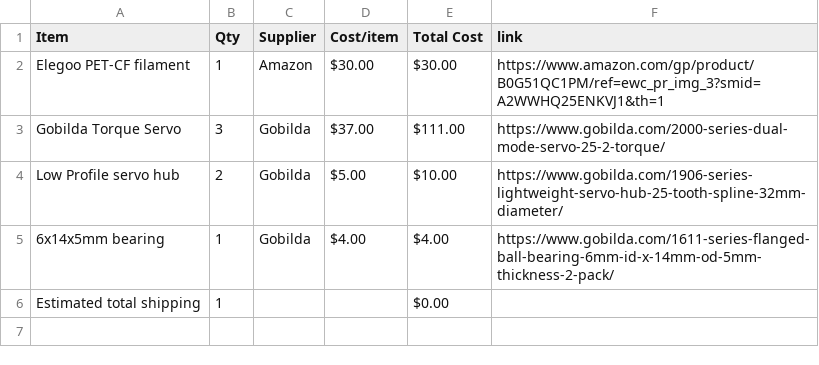
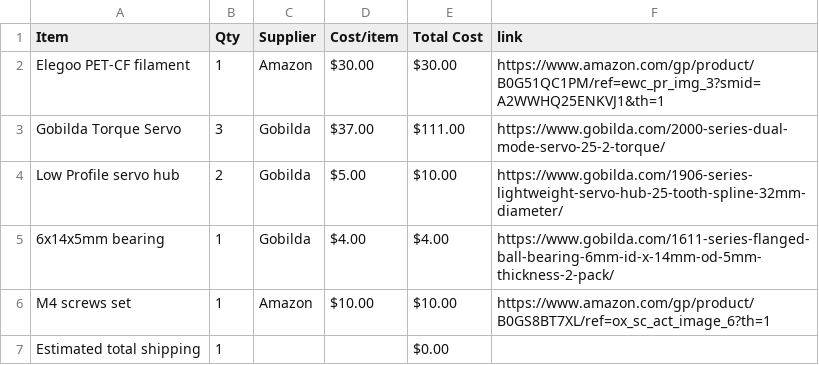
Before and after one commit to gutierrezcortesedgar76-max/GRip.2, a CSV file: BOM.csv, drawn as a sheet; the diff names each change by its address in the sheet, - before the commit and + after, or states it on an @@ line.

Commit message:
Sync GRip.2 from Half Life

```diff
--- a/BOM.csv
+++ b/BOM.csv
+row 6: M4 screws set | 1 | Amazon | $10.00 | $10.00 | https://www.amazon.com/gp/product/B0GS8BT7XL/ref=ox_sc_act_image_6?th=1
```
